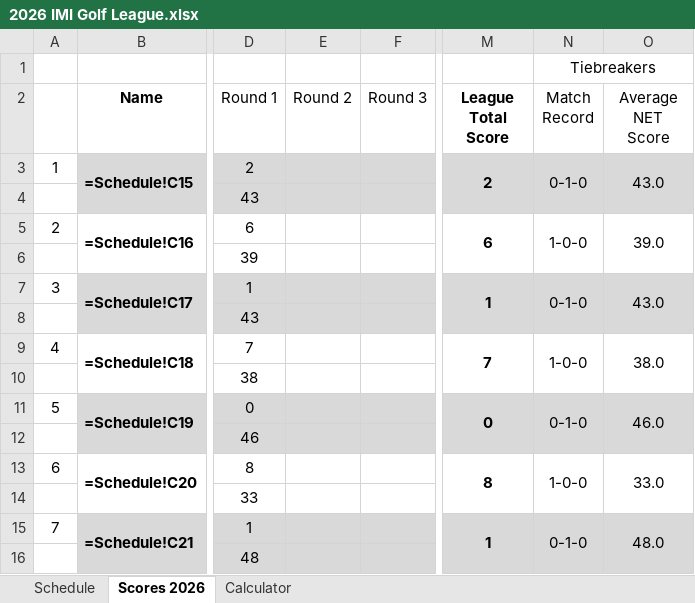
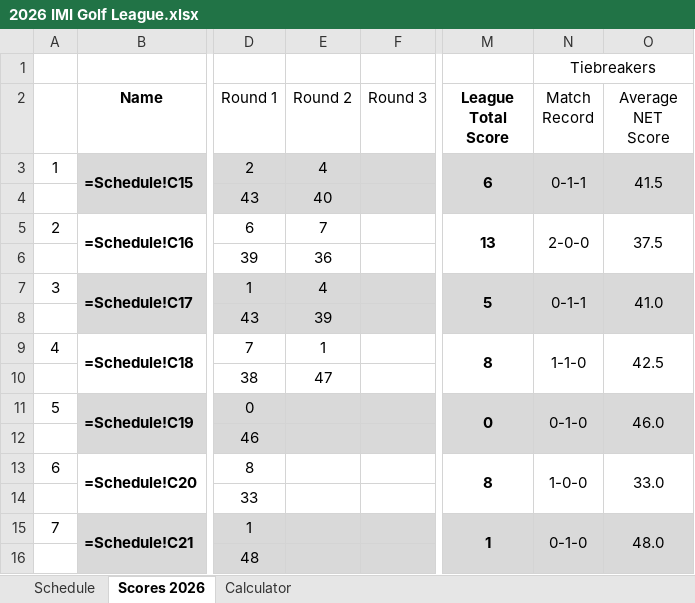
Before and after one commit to iSuite-LLC/charlotte-golf-league, an Excel workbook: 2026 IMI Golf League.xlsx, sheet Scores 2026, drawn as a sheet; only a part is shown, gaps mark what is left out; values as stored, in another font and other column widths than the file's, no borders; formulas without a stored value are shown as written; the diff names each change by its address in the sheet, - before the commit and + after, or states it on an @@ line.

```diff
--- a/2026 IMI Golf League.xlsx (sheet Scores 2026)
+++ b/2026 IMI Golf League.xlsx (sheet Scores 2026)
-E3 (Round 2): (empty)
+E3 (Round 2): 4
-M3 (League Total Score): 2
+M3 (League Total Score): 6
-N3 (Match Record): 0-1-0
+N3 (Match Record): 0-1-1
-O3 (Average NET Score): 43.0
+O3 (Average NET Score): 41.5
-E4 (Round 2): (empty)
+E4 (Round 2): 40
-E5 (Round 2): (empty)
+E5 (Round 2): 7
-M5 (League Total Score): 6
+M5 (League Total Score): 13
-N5 (Match Record): 1-0-0
+N5 (Match Record): 2-0-0
-O5 (Average NET Score): 39.0
+O5 (Average NET Score): 37.5
-E6 (Round 2): (empty)
+E6 (Round 2): 36
-E7 (Round 2): (empty)
+E7 (Round 2): 4
-M7 (League Total Score): 1
+M7 (League Total Score): 5
-N7 (Match Record): 0-1-0
+N7 (Match Record): 0-1-1
-O7 (Average NET Score): 43.0
+O7 (Average NET Score): 41.0
-E8 (Round 2): (empty)
+E8 (Round 2): 39
-E9 (Round 2): (empty)
+E9 (Round 2): 1
-M9 (League Total Score): 7
+M9 (League Total Score): 8
-N9 (Match Record): 1-0-0
+N9 (Match Record): 1-1-0
-O9 (Average NET Score): 38.0
+O9 (Average NET Score): 42.5
-E10 (Round 2): (empty)
+E10 (Round 2): 47
```
Also changed, not shown: Score Calculator.xlsx, Scores/Scores.xlsx, 2 other files.
